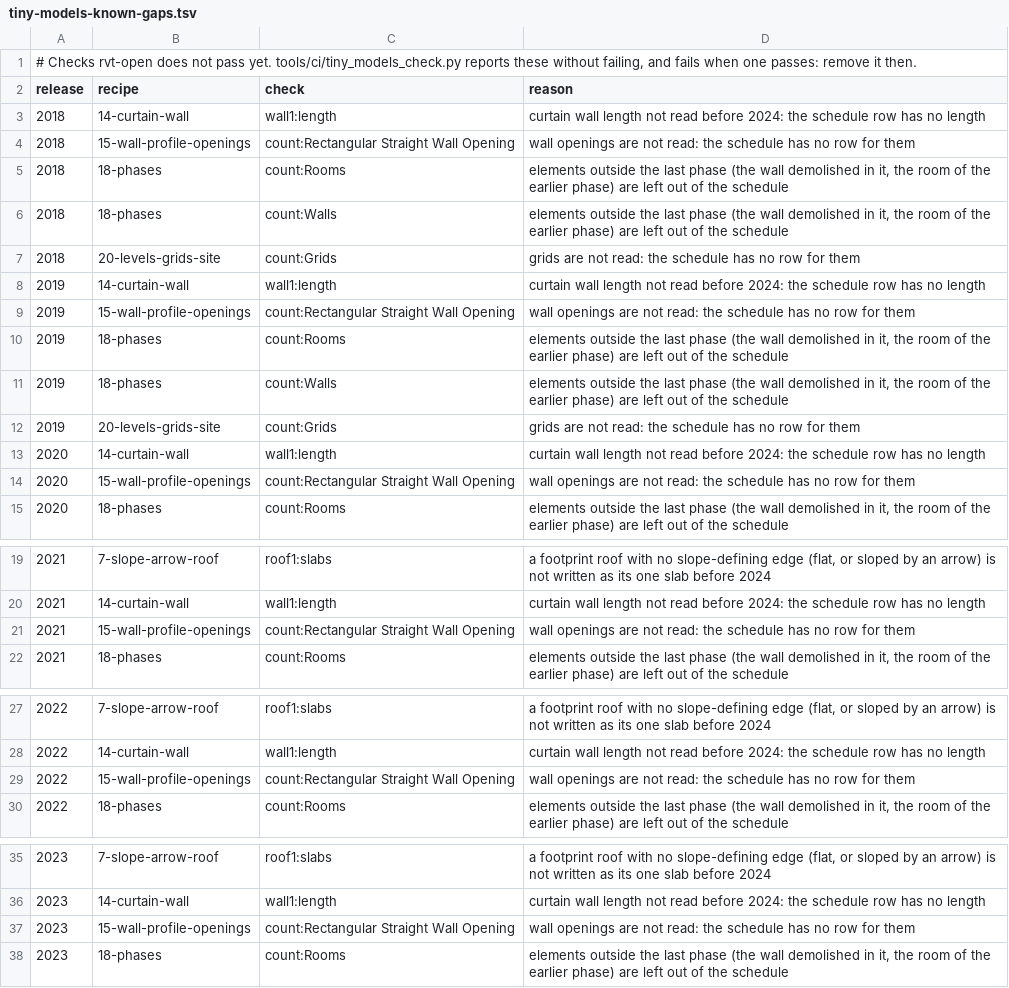
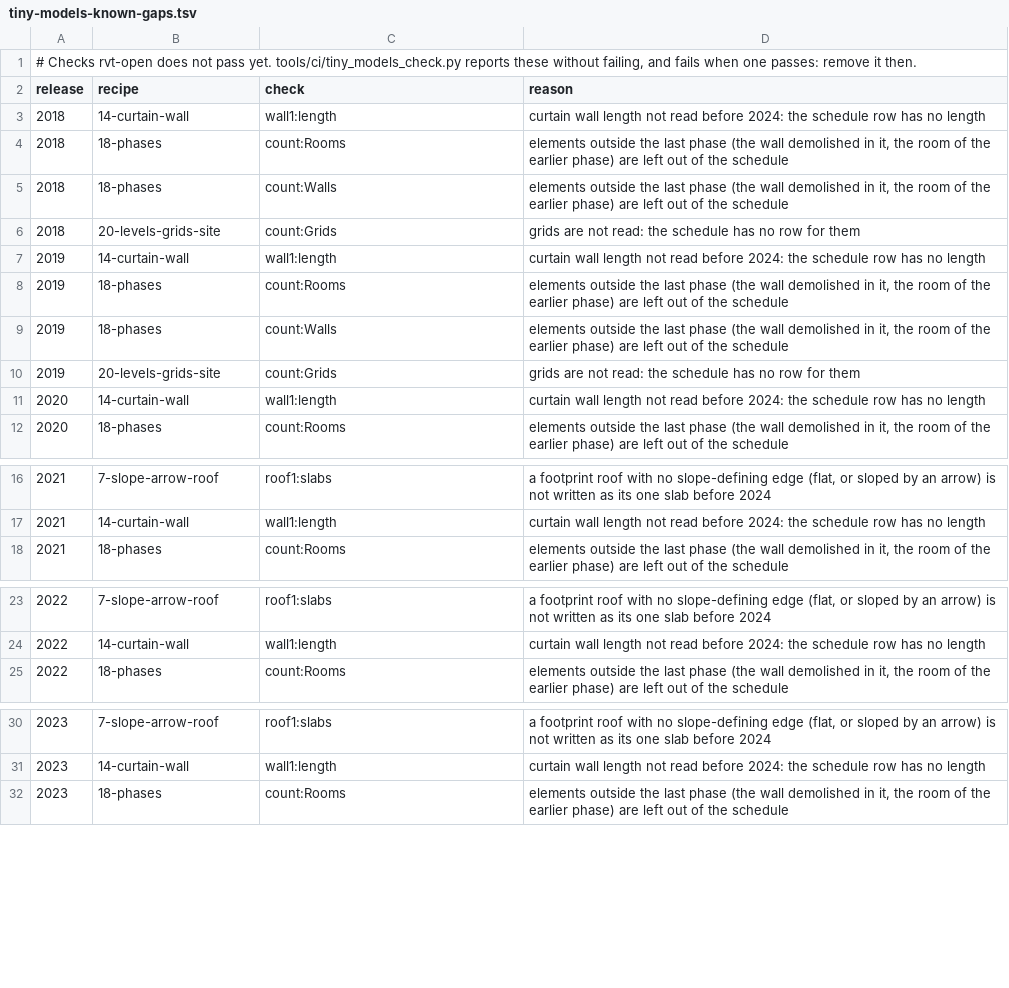
Before and after one commit to helenkwok/rvt-open, a TSV file: tools/ci/tiny-models-known-gaps.tsv, drawn as a sheet; only a part is shown, gaps mark what is left out; the diff names each change by its address in the sheet, - before the commit and + after, or states it on an @@ line.

Commit message:
Remove the wall opening gap rows the 2015 to 2023 openings close

```diff
--- a/tools/ci/tiny-models-known-gaps.tsv
+++ b/tools/ci/tiny-models-known-gaps.tsv
-row 4: 2018 | 15-wall-profile-openings | count:Rectangular Straight Wall Opening | wall openings are not read: the schedule has no row for them
-row 9: 2019 | 15-wall-profile-openings | count:Rectangular Straight Wall Opening | wall openings are not read: the schedule has no row for them
-row 14: 2020 | 15-wall-profile-openings | count:Rectangular Straight Wall Opening | wall openings are not read: the schedule has no row for them
-row 21: 2021 | 15-wall-profile-openings | count:Rectangular Straight Wall Opening | wall openings are not read: the schedule has no row for them
-row 29: 2022 | 15-wall-profile-openings | count:Rectangular Straight Wall Opening | wall openings are not read: the schedule has no row for them
-row 37: 2023 | 15-wall-profile-openings | count:Rectangular Straight Wall Opening | wall openings are not read: the schedule has no row for them
```
